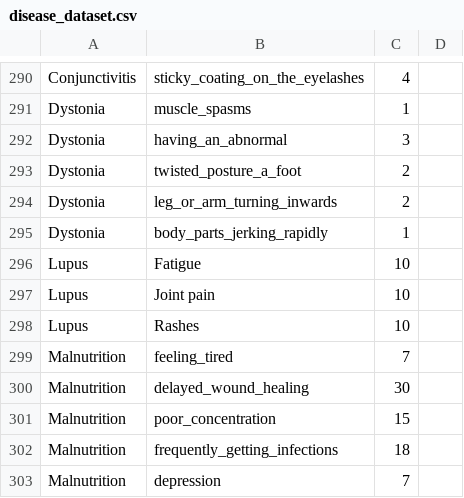
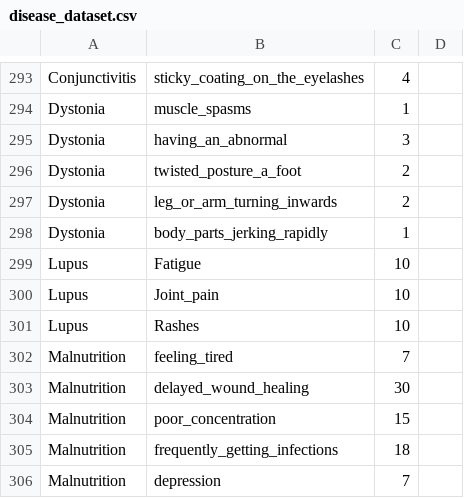
Before and after one commit to 1kingofattitude1/SMART-1, a CSV file: disease_dataset.csv, drawn as a sheet; only a part is shown, gaps mark what is left out; the diff covers the shown part only.

```diff
--- a/disease_dataset.csv
+++ b/disease_dataset.csv
@@ -296,3 +299,3 @@ Dystonia,body_parts_jerking_rapidly,1,
 Lupus,Fatigue,10,
-Lupus,Joint pain,10,
+Lupus,Joint_pain,10,
 Lupus,Rashes,10,
```
Also changed, not shown: 24 added rows, 5 removed rows and 3 edited cells elsewhere in this file.
